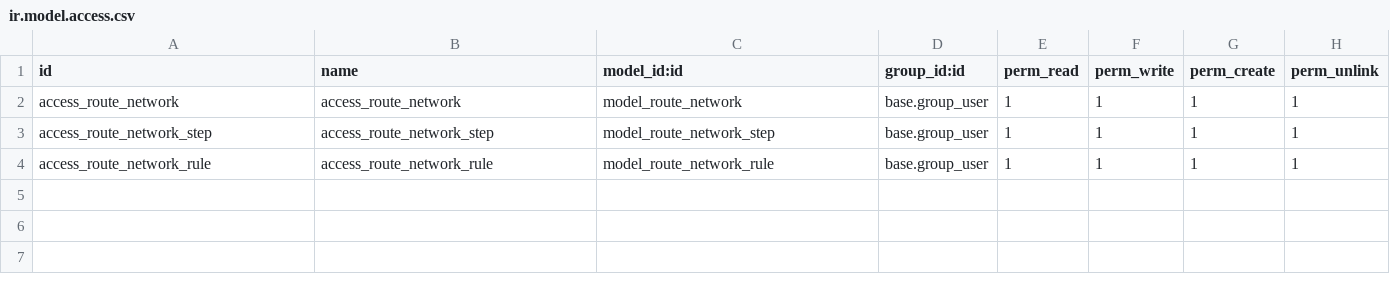
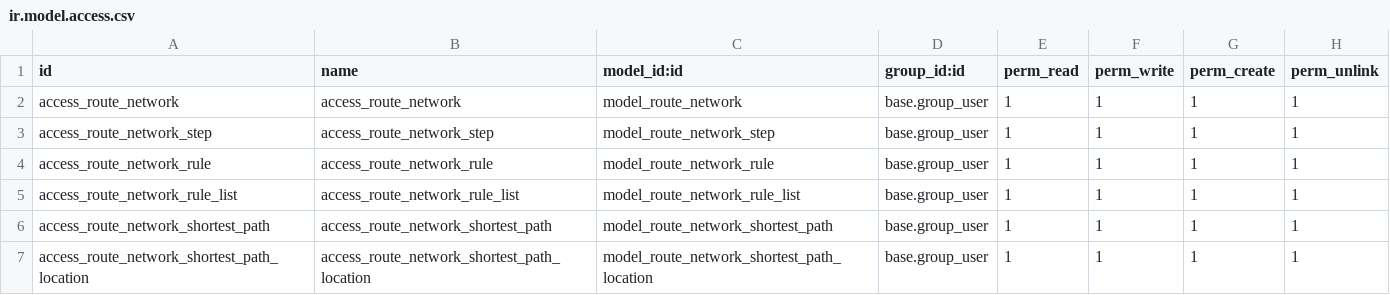
Before and after one commit to g6982/aop, a CSV file: route_network/security/ir.model.access.csv, drawn as a sheet.

```diff
--- a/route_network/security/ir.model.access.csv
+++ b/route_network/security/ir.model.access.csv
@@ -4 +4,4 @@ access_route_network_step,access_route_network_step,model_route_network_step,bas
 access_route_network_rule,access_route_network_rule,model_route_network_rule,base.group_user,1,1,1,1
+access_route_network_rule_list,access_route_network_rule_list,model_route_network_rule_list,base.group_user,1,1,1,1
+access_route_network_shortest_path,access_route_network_shortest_path,model_route_network_shortest_path,base.group_user,1,1,1,1
+access_route_network_shortest_path_location,access_route_network_shortest_path_location,model_route_network_shortest_path_location,base.group_user,1,1,1,1
```
Also changed, not shown: 4 other files.
